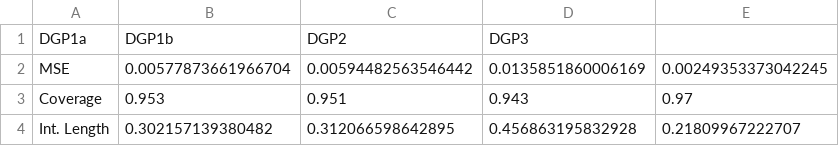
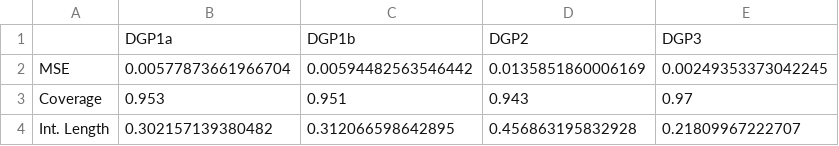
Before and after one commit to rafaelcalcantara/BART-RDD, a CSV file: Tables/cgs_simulations_1.csv, drawn as a sheet; removed rows and columns are numbered as before the commit, all else as after; the diff names each change by its address in the sheet, - before the commit and + after, or states it on an @@ line.

Commit message:
Corrected CGS table

```diff
--- a/Tables/cgs_simulations_1.csv
+++ b/Tables/cgs_simulations_1.csv
-row 1: DGP1a | DGP1b | DGP2 | DGP3
+row 1:  | DGP1a | DGP1b | DGP2 | DGP3
```
